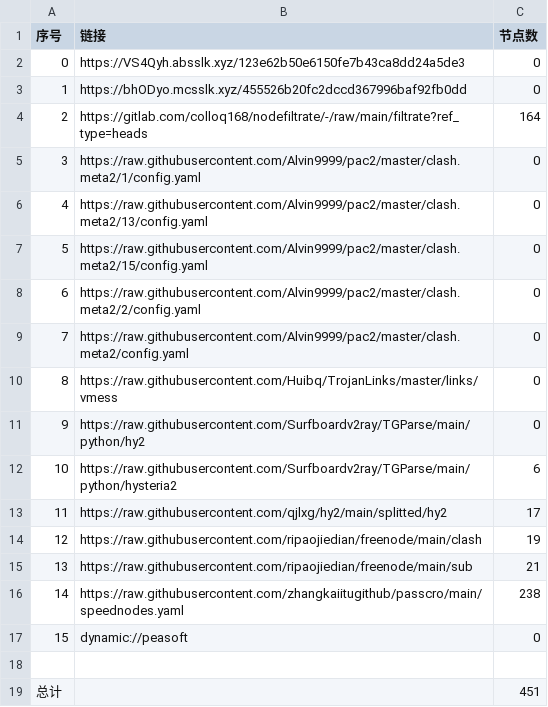
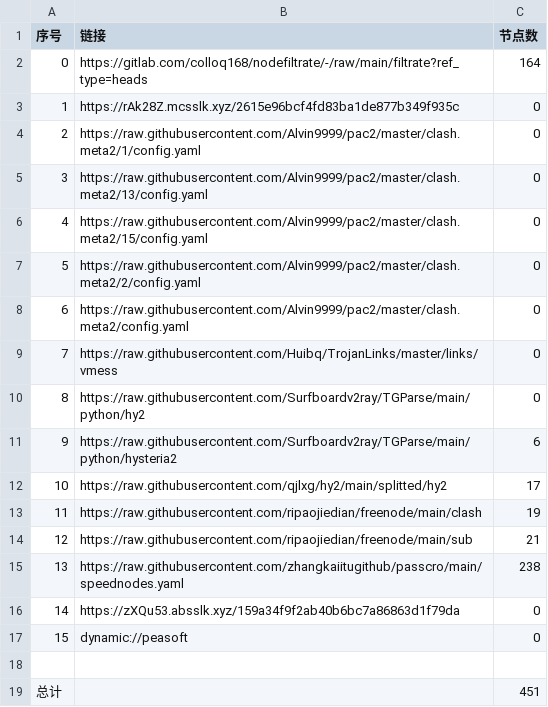
Before and after one commit to wokaotianshi123/NoMoreWalls, a CSV file: list_result.csv, drawn as a sheet; removed rows and columns are numbered as before the commit, all else as after; the diff names each change by its address in the sheet, - before the commit and + after, or states it on an @@ line.

```diff
--- a/list_result.csv
+++ b/list_result.csv
-row 2: 0 | https://VS4Qyh.absslk.xyz/123e62b50e6150fe7b43ca8dd24a5de3 | 0
-row 3: 1 | https://bhODyo.mcsslk.xyz/455526b20fc2dccd367996baf92fb0dd | 0
@@ column A (序号) renumbered between rows 2 and 15 @@
+row 3: 1 | https://rAk28Z.mcsslk.xyz/2615e96bcf4fd83ba1de877b349f935c | 0
+row 16: 14 | https://zXQu53.absslk.xyz/159a34f9f2ab40b6bc7a86863d1f79da | 0
```
Also changed, not shown: 27 other files.
